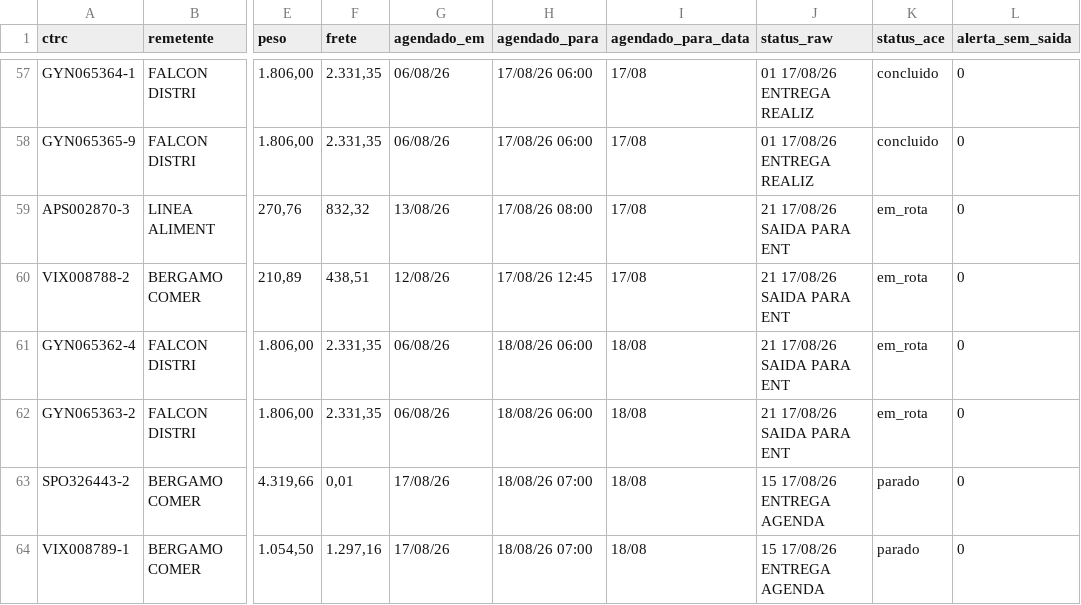
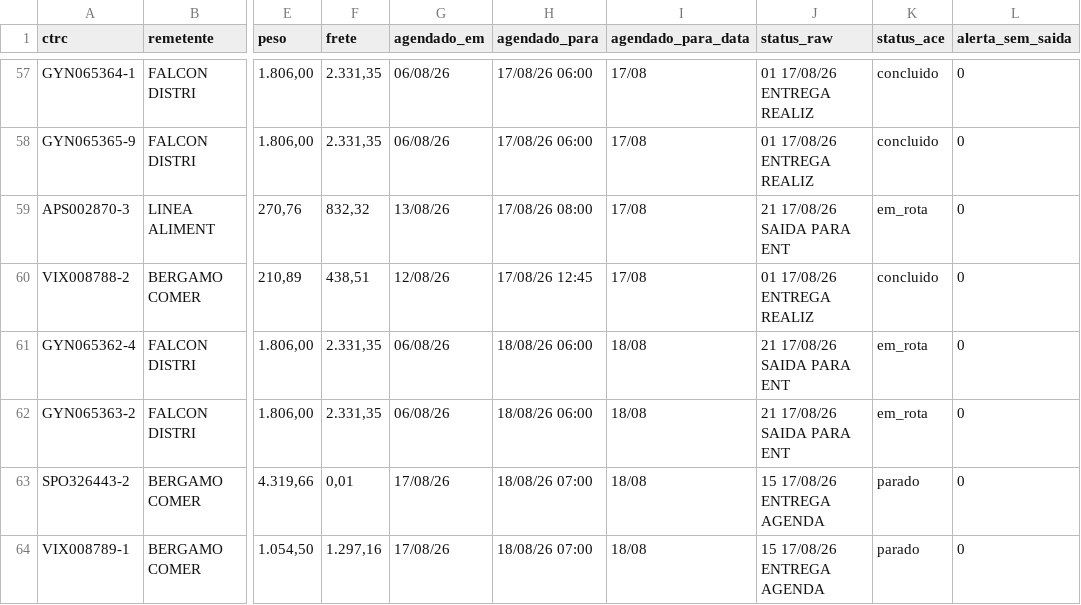
Before and after one commit to binhotransportes15/coletas-ace, a CSV file: dashboard/data/agendamentos_225.csv, drawn as a sheet; only a part is shown, gaps mark what is left out; the diff names each change by its address in the sheet, - before the commit and + after, or states it on an @@ line.

```diff
--- a/dashboard/data/agendamentos_225.csv
+++ b/dashboard/data/agendamentos_225.csv
-J60 (status_raw): 21 17/08/26 SAIDA PARA ENT
+J60 (status_raw): 01 17/08/26 ENTREGA REALIZ
-K60 (status_ace): em_rota
+K60 (status_ace): concluido
```
Also changed, not shown: dashboard/data/armazem/veiculos_78.csv, dashboard/data/coletas.csv, 23 other files.
